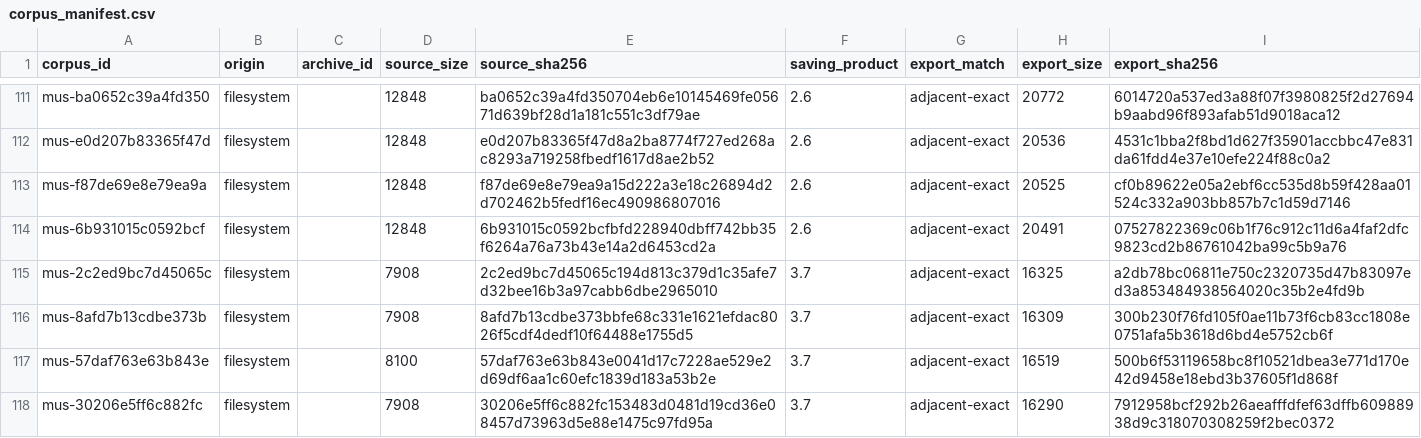
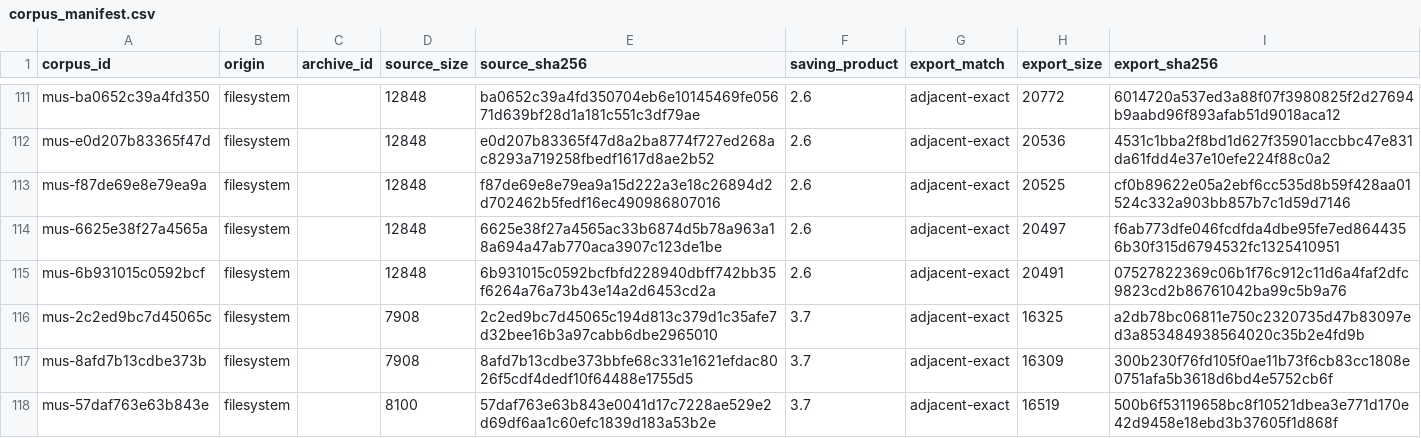
Before and after one commit to rpatters1/finale-mus-reader, a CSV file: research/corpora/tracked-evidence/data/corpus_manifest.csv, drawn as a sheet; only a part is shown, gaps mark what is left out; the shorter side is filled out with more unchanged rows.

```diff
--- a/research/corpora/tracked-evidence/data/corpus_manifest.csv
+++ b/research/corpora/tracked-evidence/data/corpus_manifest.csv
@@ -113,2 +113,3 @@ mus-e0d207b83365f47d,filesystem,,12848,e0d207b83365f47d8a2ba8774f727ed268ac8293a
 mus-f87de69e8e79ea9a,filesystem,,12848,f87de69e8e79ea9a15d222a3e18c26894d2d702462b5fedf16ec490986807016,2.6,adjacent-exact,20525,cf0b89622e05a2ebf6cc535d8b59f428aa01524c332a903bb857b7c1d59d7146
+mus-6625e38f27a4565a,filesystem,,12848,6625e38f27a4565ac33b6874d5b78a963a18a694a47ab770aca3907c123de1be,2.6,adjacent-exact,20497,f6ab773dfe046fcdfda4dbe95fe7ed8644356b30f315d6794532fc1325410951
 mus-6b931015c0592bcf,filesystem,,12848,6b931015c0592bcfbfd228940dbff742bb35f6264a76a73b43e14a2d6453cd2a,2.6,adjacent-exact,20491,07527822369c06b1f76c912c11d6a4faf2dfc9823cd2b86761042ba99c5b9a76
```
Also changed, not shown: research/data/surveys.csv, 16 other files.
